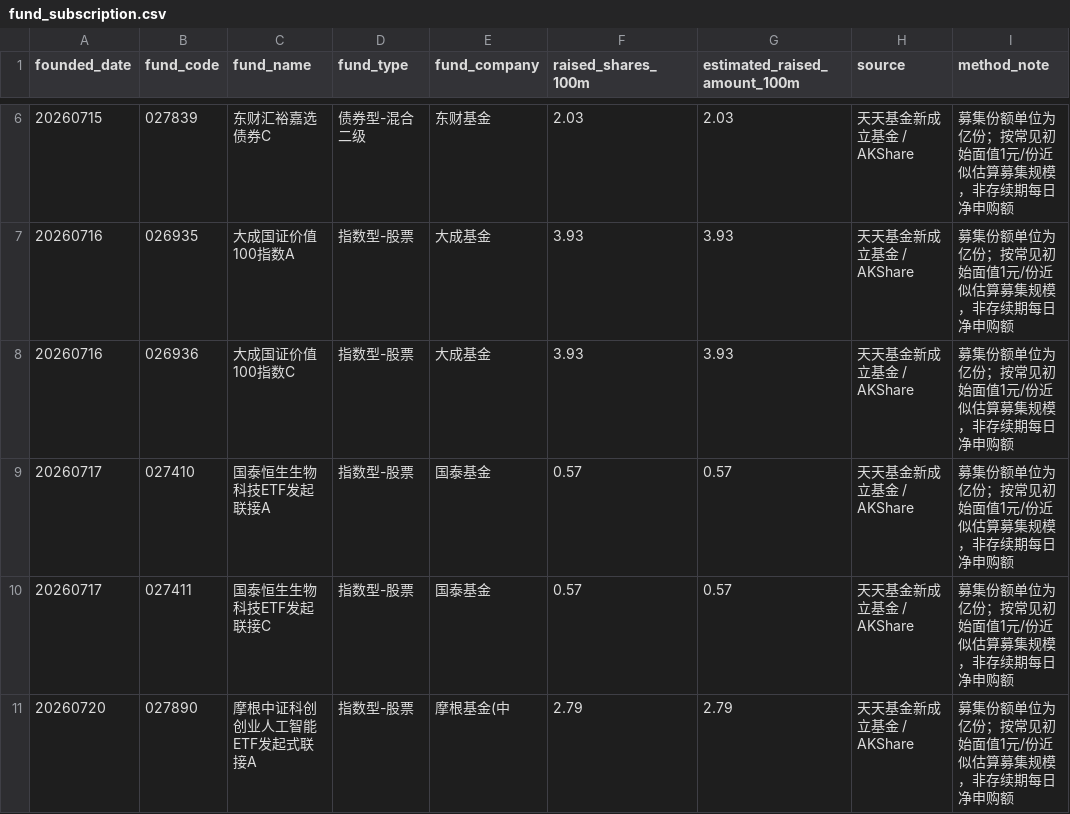
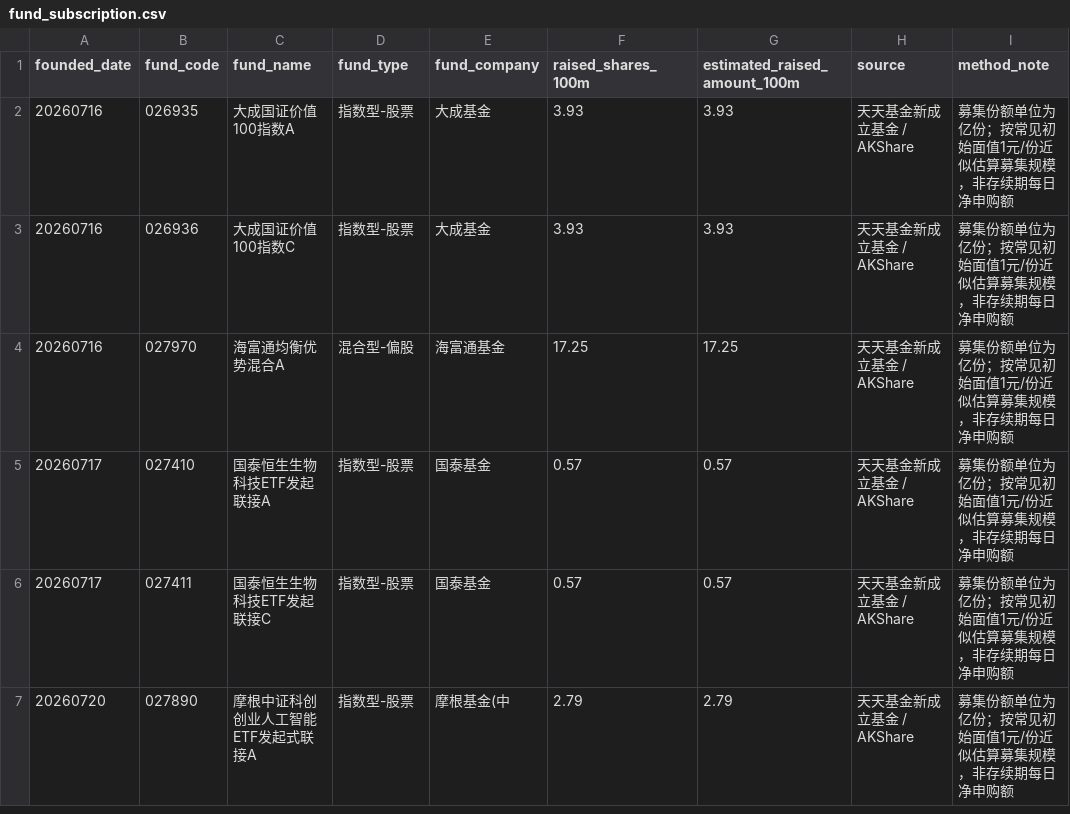
Before and after one commit to littlepeachh/macroscope-dashboard-v52, a CSV file: data/fund_subscription.csv, drawn as a sheet; only a part is shown, gaps mark what is left out; removed rows and columns are numbered as before the commit, all else as after; the diff covers the shown part only; the diff names each change by its address in the sheet, - before the commit and + after, or states it on an @@ line.

```diff
--- a/data/fund_subscription.csv
+++ b/data/fund_subscription.csv
-row 6: 20260715 | 027839 | 东财汇裕嘉选债券C | 债券型-混合二级 | 东财基金 | 2.03 | 2.03 | 天天基金新成立基金 / AKShare | 募集份额单位为亿份；按常见初始面值1元/份近似估算募集规模，非存续期每日净申购额
+row 4: 20260716 | 027970 | 海富通均衡优势混合A | 混合型-偏股 | 海富通基金 | 17.25 | 17.25 | 天天基金新成立基金 / AKShare | 募集份额单位为亿份；按常见初始面值1元/份近似估算募集规模，非存续期每日净申购额
```
Also changed, not shown: 4 added rows and 4 removed rows elsewhere in this file, data/macro.csv, 2 other files.
